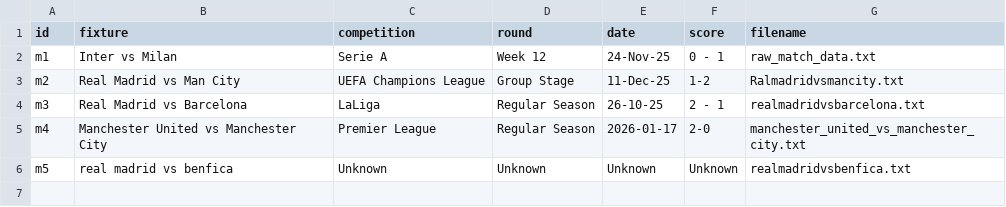
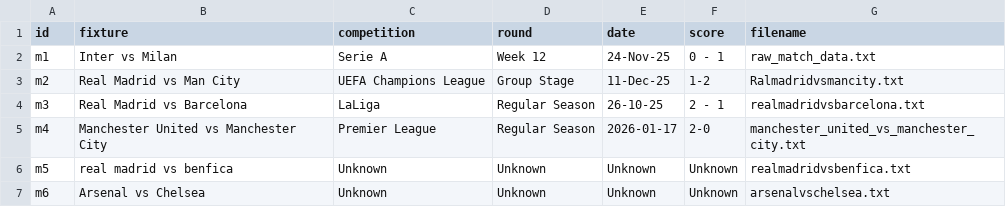
Before and after one commit to Badrergb/Gameday_Tactics, a CSV file: database.csv, drawn as a sheet; the diff names each change by its address in the sheet, - before the commit and + after, or states it on an @@ line.

Commit message:
Agentic AI: Processed full pipeline for Arsenal vs Chelsea

```diff
--- a/database.csv
+++ b/database.csv
+row 7: m6 | Arsenal vs Chelsea | Unknown | Unknown | Unknown | Unknown | arsenalvschelsea.txt
```
